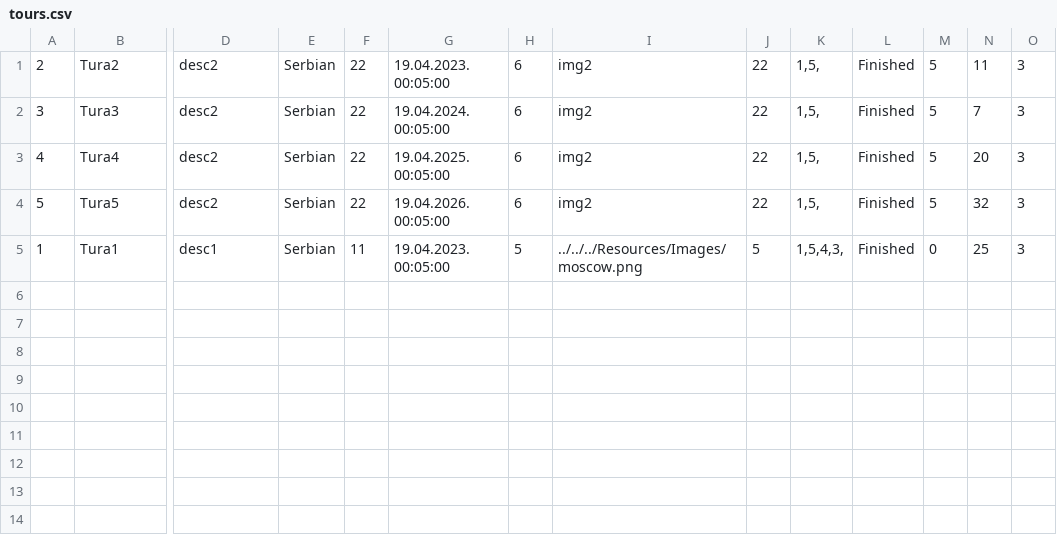
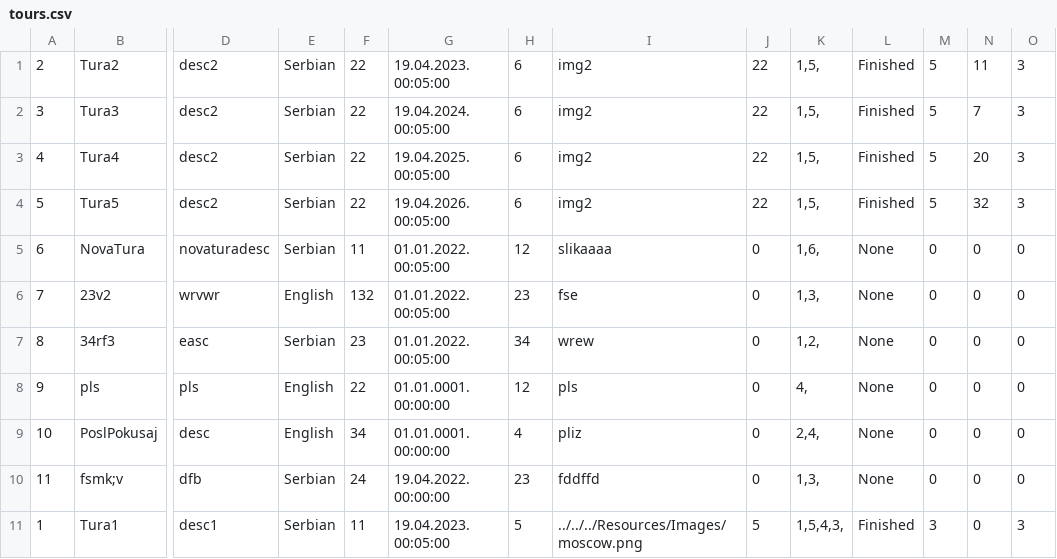
Before and after one commit to breskva01/SIMS-Projekat-Grupa4-TimD, a CSV file: InitialProject/InitialProject/Resources/Data/tours.csv, drawn as a sheet; only a part is shown, gaps mark what is left out; addresses are those after the commit; rows hold the shown columns only; the diff names each change by its address in the sheet, - before the commit and + after, or states it on an @@ line.

```diff
--- a/InitialProject/InitialProject/Resources/Data/tours.csv
+++ b/InitialProject/InitialProject/Resources/Data/tours.csv
+row 5: 6 | NovaTura | novaturadesc | Serbian | 11 | 01.01.2022. 00:05:00 | 12 | slikaaaa | 0 | 1,6, | None | 0 | 0 | 0
+row 6: 7 | 23v2 | wrvwr | English | 132 | 01.01.2022. 00:05:00 | 23 | fse | 0 | 1,3, | None | 0 | 0 | 0
+row 7: 8 | 34rf3 | easc | Serbian | 23 | 01.01.2022. 00:05:00 | 34 | wrew | 0 | 1,2, | None | 0 | 0 | 0
+row 8: 9 | pls | pls | English | 22 | 01.01.0001. 00:00:00 | 12 | pls | 0 | 4, | None | 0 | 0 | 0
+row 9: 10 | PoslPokusaj | desc | English | 34 | 01.01.0001. 00:00:00 | 4 | pliz | 0 | 2,4, | None | 0 | 0 | 0
+row 10: 11 | fsmk;v | dfb | Serbian | 24 | 19.04.2022. 00:00:00 | 23 | fddffd | 0 | 1,3, | None | 0 | 0 | 0
-M11: 0
+M11: 3
-N11: 25
+N11: 0
```
Also changed, not shown: InitialProject/InitialProject/Resources/Data/users.csv, 11 other files.
